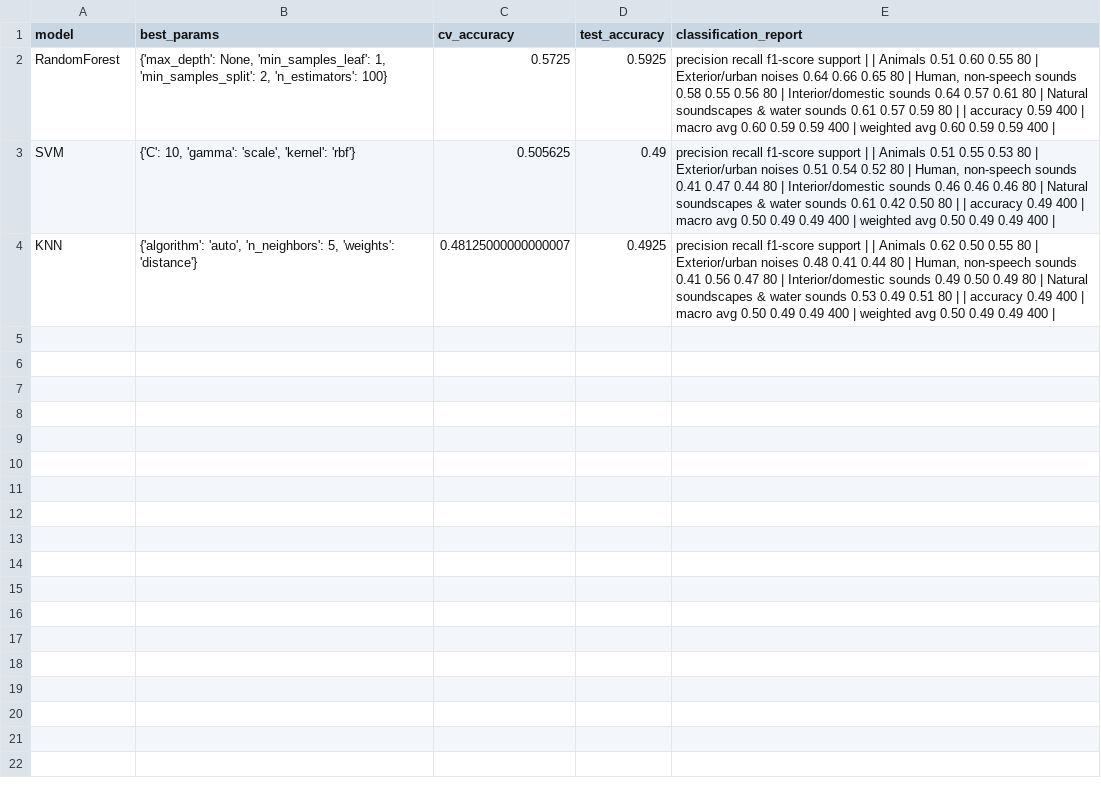
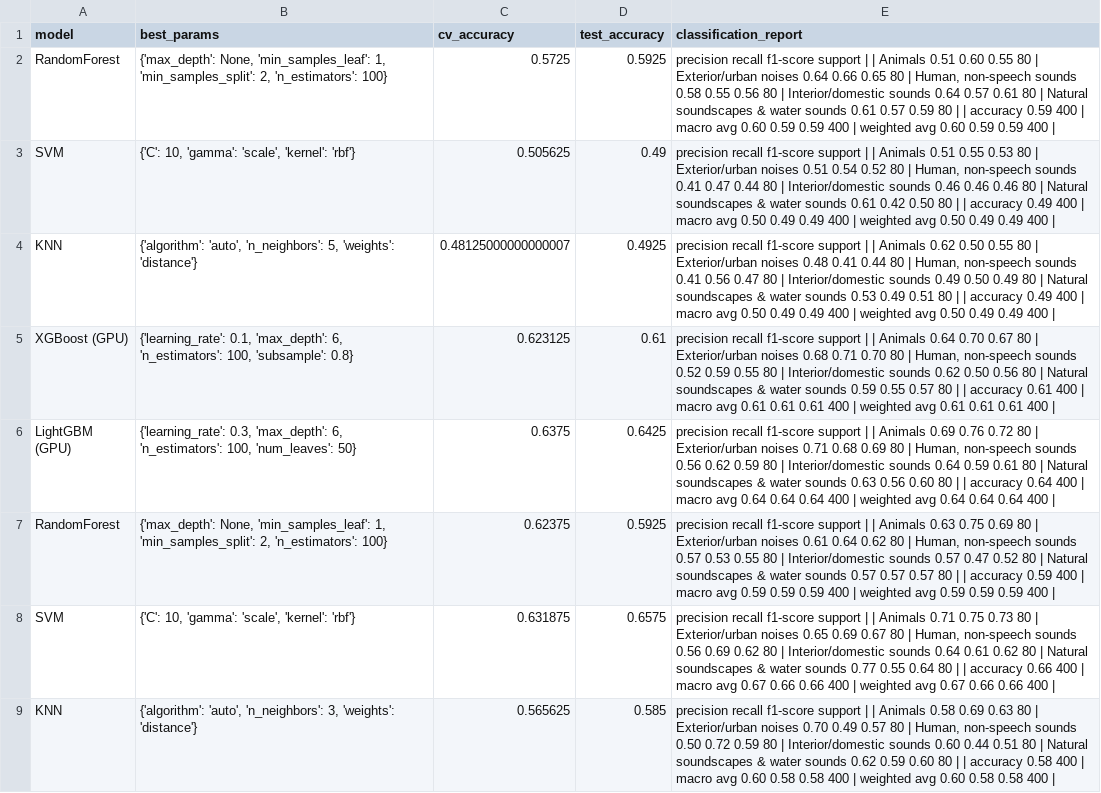
Before and after one commit to londonreturns/ESC-50_Sound_Classification, a CSV file: model_logs.csv, drawn as a sheet; the diff names each change by its address in the sheet, - before the commit and + after, or states it on an @@ line.

```diff
--- a/model_logs.csv
+++ b/model_logs.csv
+row 5: XGBoost (GPU) | {'learning_rate': 0.1, 'max_depth': 6, 'n_estimators': 100, 'subsample': 0.8} | 0.623125 | 0.61 | precision recall f1-score support | | Animals 0.64 0.70 0.67 80 | Exterior/urban noises 0.68 0.71 0.70 80 | Human, non-speech sounds 0.52 0.59 0.55 80 | Interior/domestic sounds 0.62 0.50 0.56 80 | Natural soundscapes & water sounds 0.59 0.55 0.57 80 | | accuracy 0.61 400 | macro avg 0.61 0.61 0.61 400 | weighted avg 0.61 0.61 0.61 400
+row 6: LightGBM (GPU) | {'learning_rate': 0.3, 'max_depth': 6, 'n_estimators': 100, 'num_leaves': 50} | 0.6375 | 0.6425 | precision recall f1-score support | | Animals 0.69 0.76 0.72 80 | Exterior/urban noises 0.71 0.68 0.69 80 | Human, non-speech sounds 0.56 0.62 0.59 80 | Interior/domestic sounds 0.64 0.59 0.61 80 | Natural soundscapes & water sounds 0.63 0.56 0.60 80 | | accuracy 0.64 400 | macro avg 0.64 0.64 0.64 400 | weighted avg 0.64 0.64 0.64 400
+row 7: RandomForest | {'max_depth': None, 'min_samples_leaf': 1, 'min_samples_split': 2, 'n_estimators': 100} | 0.62375 | 0.5925 | precision recall f1-score support | | Animals 0.63 0.75 0.69 80 | Exterior/urban noises 0.61 0.64 0.62 80 | Human, non-speech sounds 0.57 0.53 0.55 80 | Interior/domestic sounds 0.57 0.47 0.52 80 | Natural soundscapes & water sounds 0.57 0.57 0.57 80 | | accuracy 0.59 400 | macro avg 0.59 0.59 0.59 400 | weighted avg 0.59 0.59 0.59 400
+row 8: SVM | {'C': 10, 'gamma': 'scale', 'kernel': 'rbf'} | 0.631875 | 0.6575 | precision recall f1-score support | | Animals 0.71 0.75 0.73 80 | Exterior/urban noises 0.65 0.69 0.67 80 | Human, non-speech sounds 0.56 0.69 0.62 80 | Interior/domestic sounds 0.64 0.61 0.62 80 | Natural soundscapes & water sounds 0.77 0.55 0.64 80 | | accuracy 0.66 400 | macro avg 0.67 0.66 0.66 400 | weighted avg 0.67 0.66 0.66 400
+row 9: KNN | {'algorithm': 'auto', 'n_neighbors': 3, 'weights': 'distance'} | 0.565625 | 0.585 | precision recall f1-score support | | Animals 0.58 0.69 0.63 80 | Exterior/urban noises 0.70 0.49 0.57 80 | Human, non-speech sounds 0.50 0.72 0.59 80 | Interior/domestic sounds 0.60 0.44 0.51 80 | Natural soundscapes & water sounds 0.62 0.59 0.60 80 | | accuracy 0.58 400 | macro avg 0.60 0.58 0.58 400 | weighted avg 0.60 0.58 0.58 400
```
Also changed, not shown: 5 other files.
